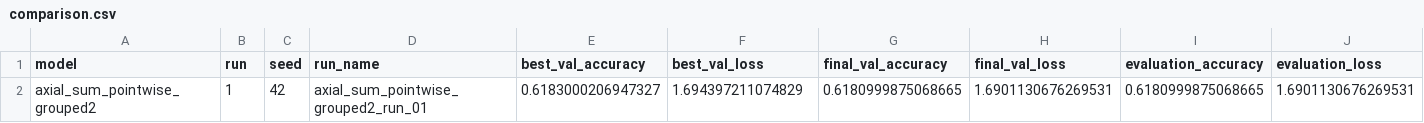
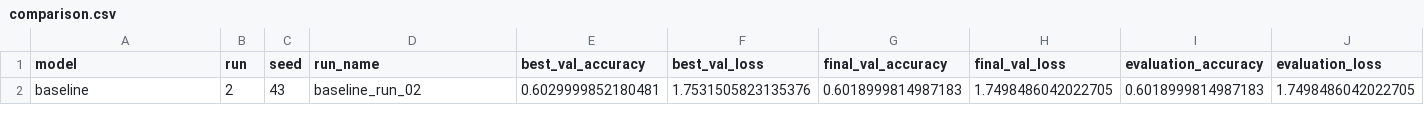
Before and after one commit to peterniederl/ConvAttnBlocks, a CSV file: results/comparison.csv, drawn as a sheet.

Commit message:
Update experiment results

```diff
--- a/results/comparison.csv
+++ b/results/comparison.csv
@@ -1,2 +1,2 @@
 model,run,seed,run_name,best_val_accuracy,best_val_loss,final_val_accuracy,final_val_loss,evaluation_accuracy,evaluation_loss
-axial_sum_pointwise_grouped2,1,42,axial_sum_pointwise_grouped2_run_01,0.6183000206947327,1.694397211074829,0.6180999875068665,1.6901130676269531,0.6180999875068665,1.6901130676269531
+baseline,2,43,baseline_run_02,0.6029999852180481,1.7531505823135376,0.6018999814987183,1.7498486042022705,0.6018999814987183,1.7498486042022705
```
Also changed, not shown: 11 other files.
